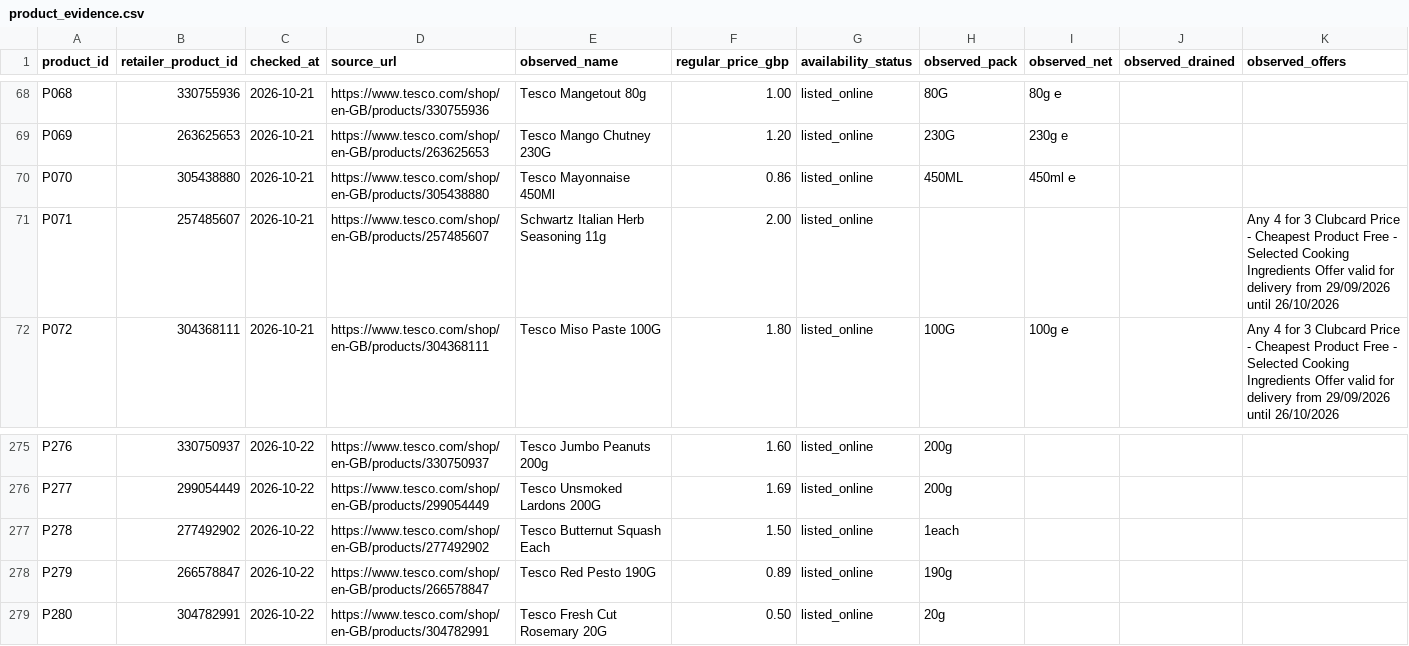
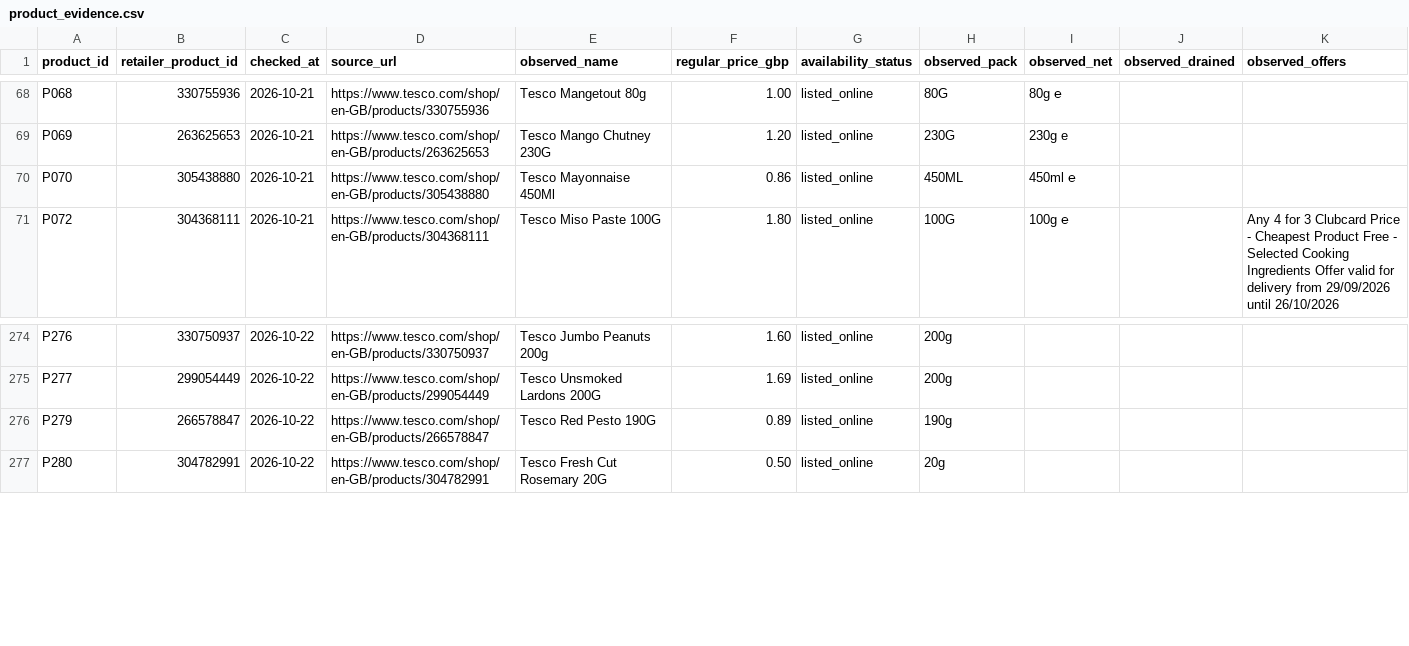
Before and after one commit to hassambashir/grocery-optimiser, a CSV file: data/product_evidence.csv, drawn as a sheet; only a part is shown, gaps mark what is left out; the diff names each change by its address in the sheet, - before the commit and + after, or states it on an @@ line.

Commit message:
Remove redundant product mapping and package flags

```diff
--- a/data/product_evidence.csv
+++ b/data/product_evidence.csv
-row 71: P071 | 257485607 | 2026-10-21 | https://www.tesco.com/shop/en-GB/products/257485607 | Schwartz Italian Herb Seasoning 11g | 2.00 | listed_online |  |  |  | Any 4 for 3 Clubcard Price - Cheapest Product Free - Selected Cooking Ingredients Offer valid for delivery from 29/09/2026 until 26/10/2026
-row 277: P278 | 277492902 | 2026-10-22 | https://www.tesco.com/shop/en-GB/products/277492902 | Tesco Butternut Squash Each | 1.50 | listed_online | 1each
```
Also changed, not shown: 13 other files.
